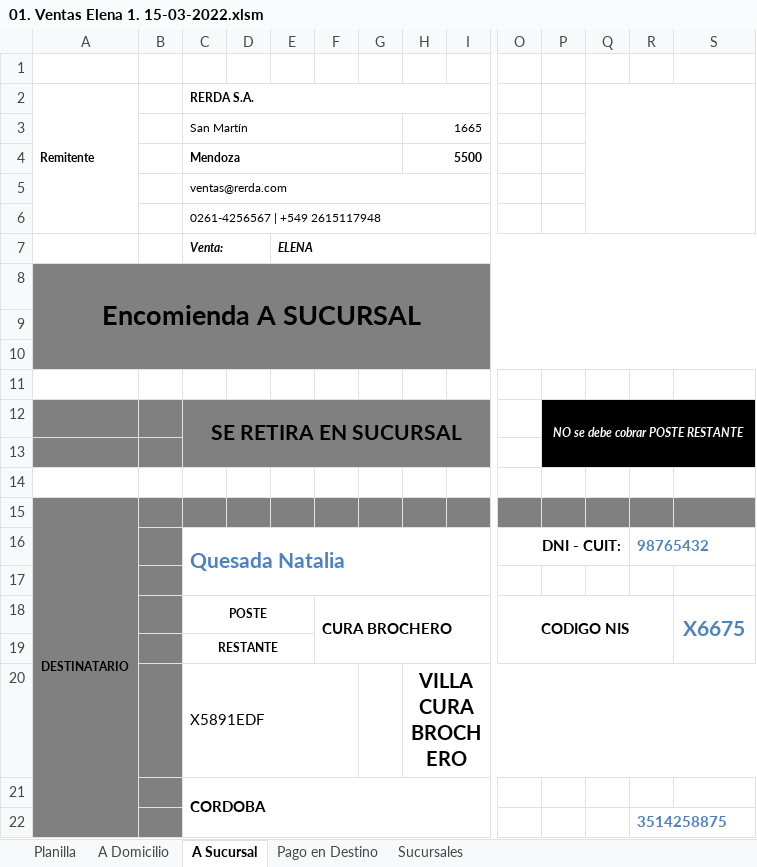
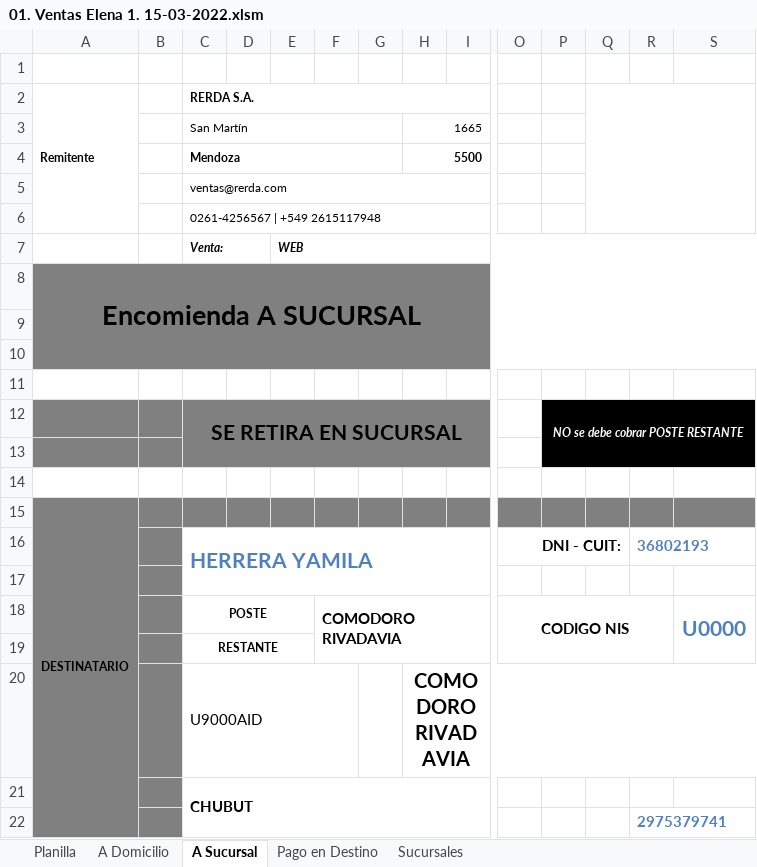
Before and after one commit to edgardoraul/archivos_bat, an Excel workbook: 01. Ventas Elena 1. 15-03-2022.xlsm, sheet A Sucursal, drawn as a sheet; only a part is shown, gaps mark what is left out; values as stored, in another font and other column widths than the file's, no borders; charts and pictures not drawn; removed rows and columns are numbered as before the commit, all else as after; rows hold the shown columns only; the diff names each change by its address in the sheet, - before the commit and + after, or states it on an @@ line.

```diff
--- a/01. Ventas Elena 1. 15-03-2022.xlsm (sheet A Sucursal)
+++ b/01. Ventas Elena 1. 15-03-2022.xlsm (sheet A Sucursal)
-E7: ELENA
+E7: WEB
-row 16:  |  | Quesada Natalia |  |  |  |  |  |  | DNI - CUIT: |  |  | 98765432
+row 16:  |  | HERRERA YAMILA |  |  |  |  |  |  | DNI - CUIT: |  |  | 36802193
-F18: CURA BROCHERO
+F18: COMODORO RIVADAVIA
-S18: X6675
+S18: U0000
-row 20:  |  | X5891EDF |  |  |  |  | VILLA CURA BROCHERO
+row 20:  |  | U9000AID |  |  |  |  | COMODORO RIVADAVIA
-C21 (RERDA S.A.): CORDOBA
+C21 (RERDA S.A.): CHUBUT
-R22: 3514258875
+R22: 2975379741
```
Also changed, not shown: sheet Planilla, sheet A Domicilio, formulas that keep their value, charts or pictures.
